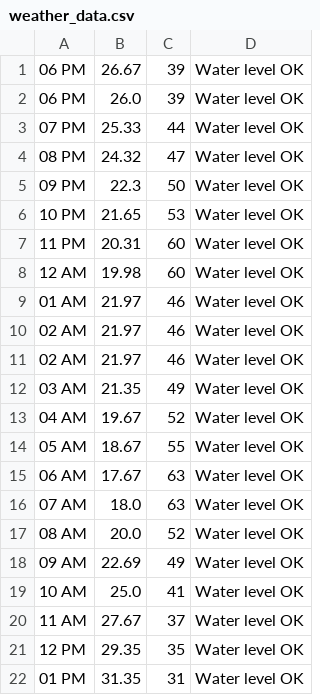
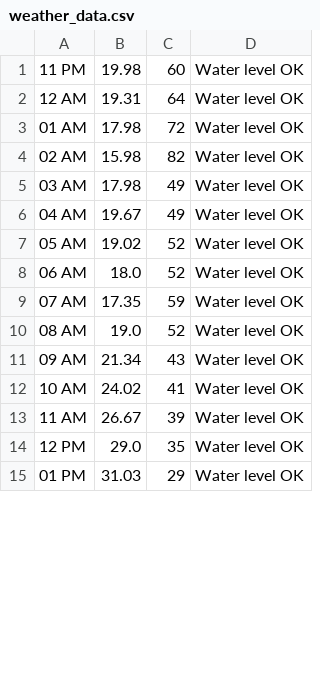
Before and after one commit to brentoncollins/wateringsys, a CSV file: weather_data.csv, drawn as a sheet; only a part is shown; the diff covers the shown part only.

```diff
--- a/weather_data.csv
+++ b/weather_data.csv
@@ -1,22 +1,15 @@
-06 PM,26.67,39,Water level OK
-06 PM,26.0,39,Water level OK
-07 PM,25.33,44,Water level OK
-08 PM,24.32,47,Water level OK
-09 PM,22.3,50,Water level OK
-10 PM,21.65,53,Water level OK
-11 PM,20.31,60,Water level OK
-12 AM,19.98,60,Water level OK
-01 AM,21.97,46,Water level OK
-02 AM,21.97,46,Water level OK
-02 AM,21.97,46,Water level OK
-03 AM,21.35,49,Water level OK
-04 AM,19.67,52,Water level OK
-05 AM,18.67,55,Water level OK
-06 AM,17.67,63,Water level OK
-07 AM,18.0,63,Water level OK
-08 AM,20.0,52,Water level OK
-09 AM,22.69,49,Water level OK
-10 AM,25.0,41,Water level OK
-11 AM,27.67,37,Water level OK
-12 PM,29.35,35,Water level OK
-01 PM,31.35,31,Water level OK
+11 PM,19.98,60,Water level OK
+12 AM,19.31,64,Water level OK
+01 AM,17.98,72,Water level OK
+02 AM,15.98,82,Water level OK
+03 AM,17.98,49,Water level OK
+04 AM,19.67,49,Water level OK
+05 AM,19.02,52,Water level OK
+06 AM,18.0,52,Water level OK
+07 AM,17.35,59,Water level OK
+08 AM,19.0,52,Water level OK
+09 AM,21.34,43,Water level OK
+10 AM,24.02,41,Water level OK
+11 AM,26.67,39,Water level OK
+12 PM,29.0,35,Water level OK
+01 PM,31.03,29,Water level OK
```
Also changed, not shown: 7 added rows and 4 edited cells elsewhere in this file, speed_data.csv, 12 other files.
